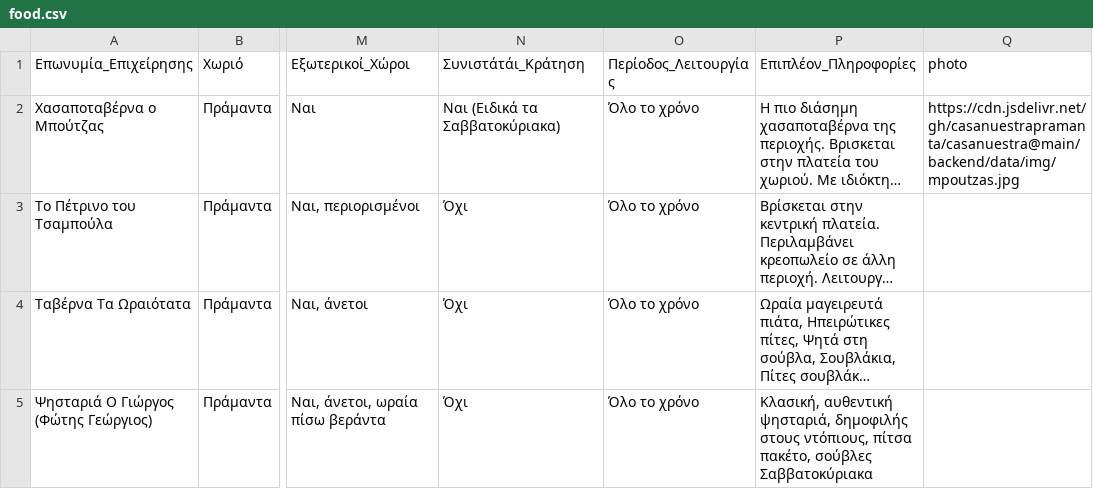
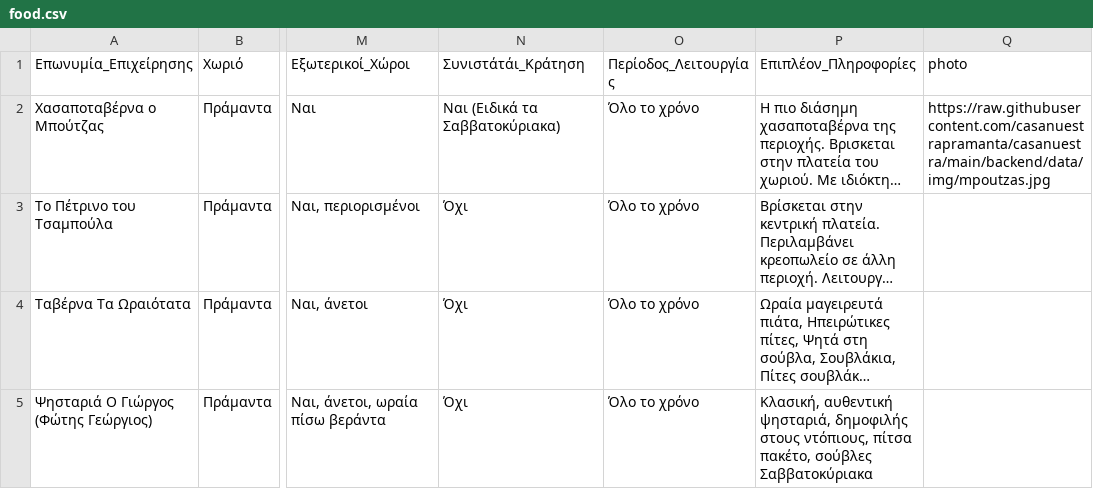
Before and after one commit to casanuestrapramanta/casanuestra, a CSV file: backend/data/food.csv, drawn as a sheet; only a part is shown, gaps mark what is left out; long unchanged cells end in …; the diff names each change by its address in the sheet, - before the commit and + after, or states it on an @@ line.

```diff
--- a/backend/data/food.csv
+++ b/backend/data/food.csv
-Q2 (photo): https://cdn.jsdelivr.net/gh/casanuestrapramanta/casanuestra@main/backend/data/img/mpoutzas.jpg
+Q2 (photo): https://raw.githubusercontent.com/casanuestrapramanta/casanuestra/main/backend/data/img/mpoutzas.jpg
```
